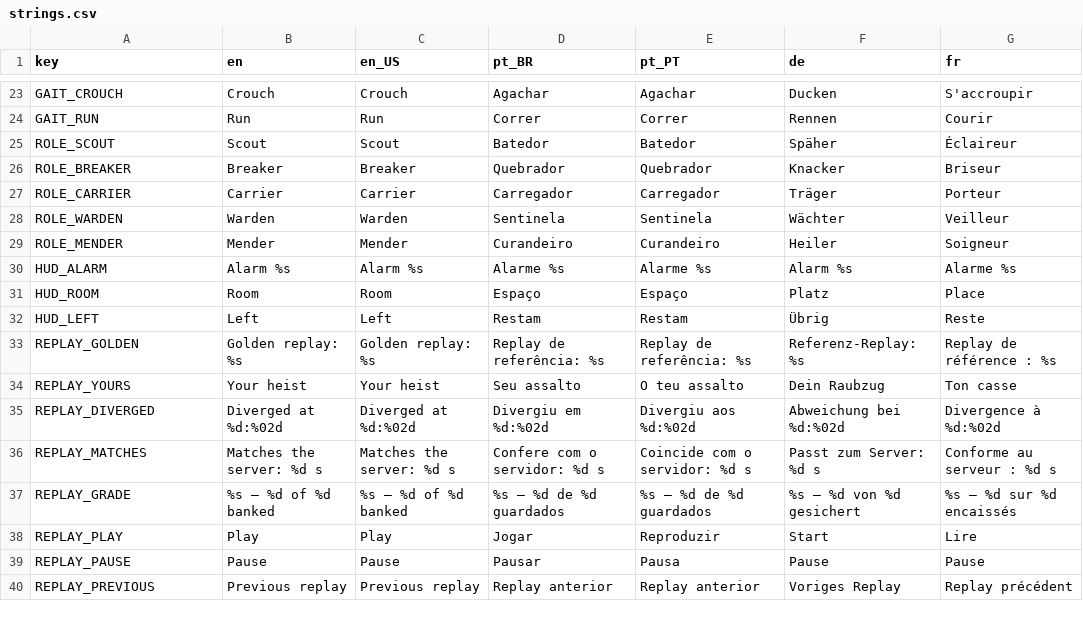
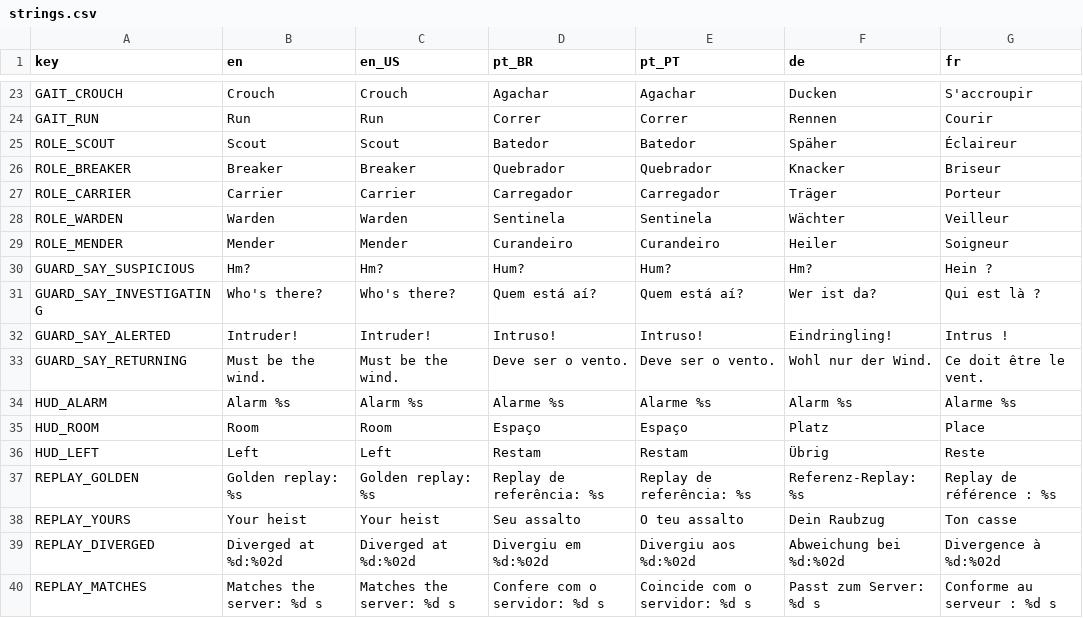
Before and after one commit to Fbba7/Ruleborn, a CSV file: client/i18n/strings.csv, drawn as a sheet; only a part is shown, gaps mark what is left out; the shorter side is filled out with more unchanged rows.

```diff
--- a/client/i18n/strings.csv
+++ b/client/i18n/strings.csv
@@ -29,2 +29,6 @@ ROLE_WARDEN,Warden,Warden,Sentinela,Sentinela,Wächter,Veilleur
 ROLE_MENDER,Mender,Mender,Curandeiro,Curandeiro,Heiler,Soigneur
+GUARD_SAY_SUSPICIOUS,Hm?,Hm?,Hum?,Hum?,Hm?,Hein ?
+GUARD_SAY_INVESTIGATING,Who's there?,Who's there?,Quem está aí?,Quem está aí?,Wer ist da?,Qui est là ?
+GUARD_SAY_ALERTED,Intruder!,Intruder!,Intruso!,Intruso!,Eindringling!,Intrus !
+GUARD_SAY_RETURNING,Must be the wind.,Must be the wind.,Deve ser o vento.,Deve ser o vento.,Wohl nur der Wind.,Ce doit être le vent.
 HUD_ALARM,Alarm %s,Alarm %s,Alarme %s,Alarme %s,Alarm %s,Alarme %s
```
Also changed, not shown: 5 other files.
